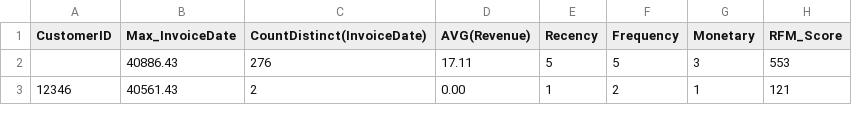
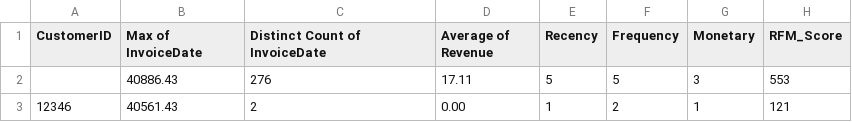
Before and after one commit to hvo7/Customer-Retention-Analysis, a CSV file: RFM_Analysis.csv, drawn as a sheet; only a part is shown.

```diff
--- a/RFM_Analysis.csv
+++ b/RFM_Analysis.csv
@@ -1,2 +1,2 @@
-CustomerID,Max_InvoiceDate,CountDistinct(InvoiceDate),AVG(Revenue),Recency,Frequency,Monetary,RFM_Score
+CustomerID,Max of InvoiceDate,Distinct Count of InvoiceDate,Average of Revenue,Recency,Frequency,Monetary,RFM_Score
 ,40886.43,276,17.11,5,5,3,553
```
Also changed, not shown: 5 other files.
